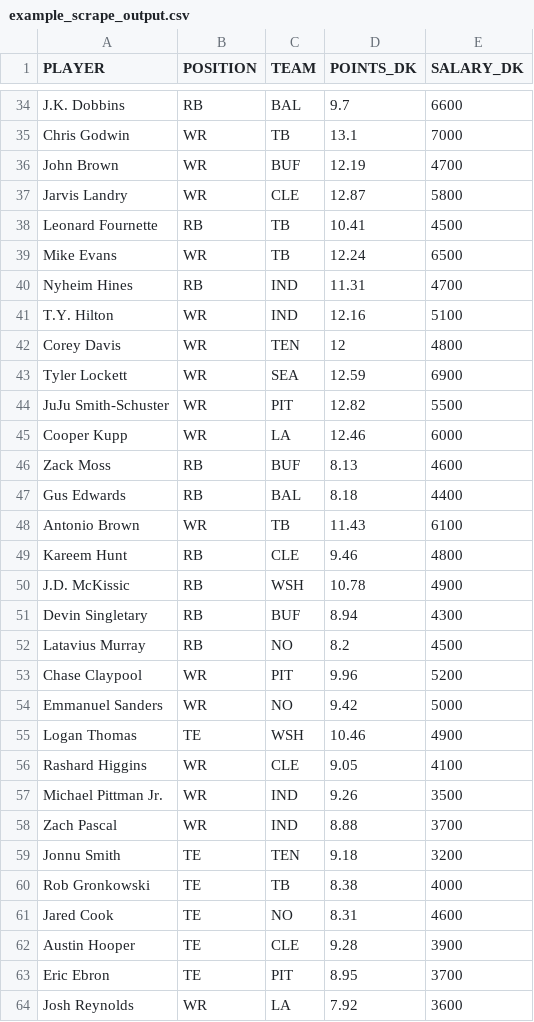
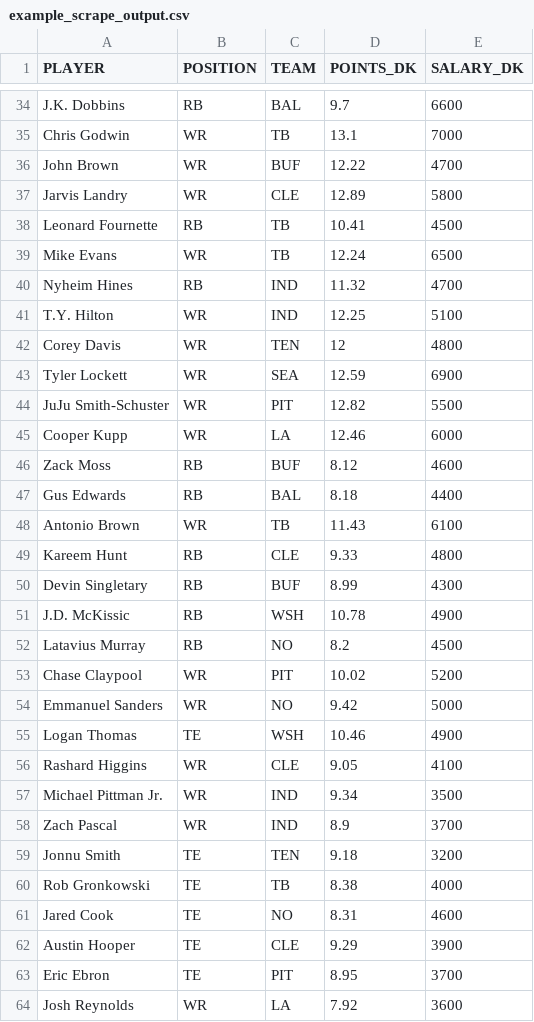
Before and after one commit to tomasokal/github_actions_examples, a CSV file: Output/example_scrape_output.csv, drawn as a sheet; only a part is shown, gaps mark what is left out; the diff covers the shown part only.

```diff
--- a/Output/example_scrape_output.csv
+++ b/Output/example_scrape_output.csv
@@ -35,8 +35,8 @@ J.K. Dobbins,RB,BAL,9.7,6600
 Chris Godwin,WR,TB,13.1,7000
-John Brown,WR,BUF,12.19,4700
-Jarvis Landry,WR,CLE,12.87,5800
+John Brown,WR,BUF,12.22,4700
+Jarvis Landry,WR,CLE,12.89,5800
 Leonard Fournette,RB,TB,10.41,4500
 Mike Evans,WR,TB,12.24,6500
-Nyheim Hines,RB,IND,11.31,4700
-T.Y. Hilton,WR,IND,12.16,5100
+Nyheim Hines,RB,IND,11.32,4700
+T.Y. Hilton,WR,IND,12.25,5100
 Corey Davis,WR,TEN,12,4800
@@ -45,10 +45,10 @@ JuJu Smith-Schuster,WR,PIT,12.82,5500
 Cooper Kupp,WR,LA,12.46,6000
-Zack Moss,RB,BUF,8.13,4600
+Zack Moss,RB,BUF,8.12,4600
 Gus Edwards,RB,BAL,8.18,4400
 Antonio Brown,WR,TB,11.43,6100
-Kareem Hunt,RB,CLE,9.46,4800
+Kareem Hunt,RB,CLE,9.33,4800
+Devin Singletary,RB,BUF,8.99,4300
 J.D. McKissic,RB,WSH,10.78,4900
-Devin Singletary,RB,BUF,8.94,4300
 Latavius Murray,RB,NO,8.2,4500
-Chase Claypool,WR,PIT,9.96,5200
+Chase Claypool,WR,PIT,10.02,5200
 Emmanuel Sanders,WR,NO,9.42,5000
@@ -56,4 +56,4 @@ Logan Thomas,TE,WSH,10.46,4900
 Rashard Higgins,WR,CLE,9.05,4100
-Michael Pittman Jr.,WR,IND,9.26,3500
-Zach Pascal,WR,IND,8.88,3700
+Michael Pittman Jr.,WR,IND,9.34,3500
+Zach Pascal,WR,IND,8.9,3700
 Jonnu Smith,TE,TEN,9.18,3200
@@ -61,3 +61,3 @@ Rob Gronkowski,TE,TB,8.38,4000
 Jared Cook,TE,NO,8.31,4600
-Austin Hooper,TE,CLE,9.28,3900
+Austin Hooper,TE,CLE,9.29,3900
 Eric Ebron,TE,PIT,8.95,3700
```
Also changed, not shown: 3 added rows, 3 removed rows, 2 moved rows and 22 edited cells elsewhere in this file.
